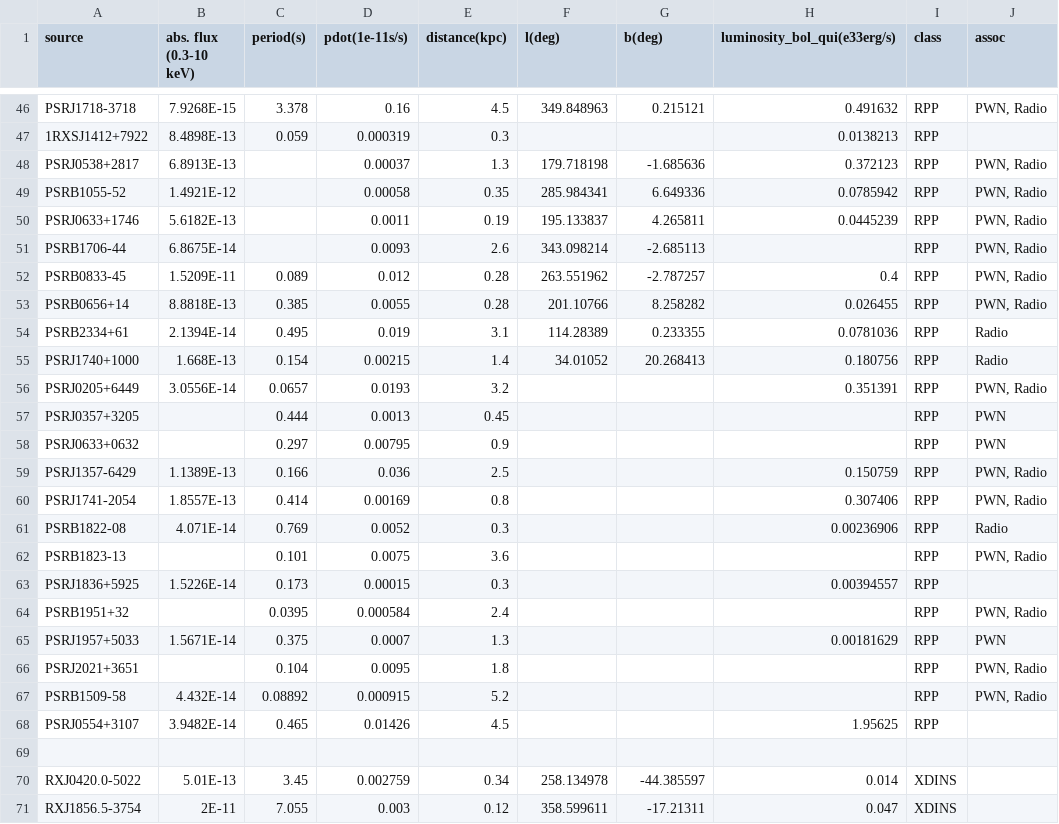
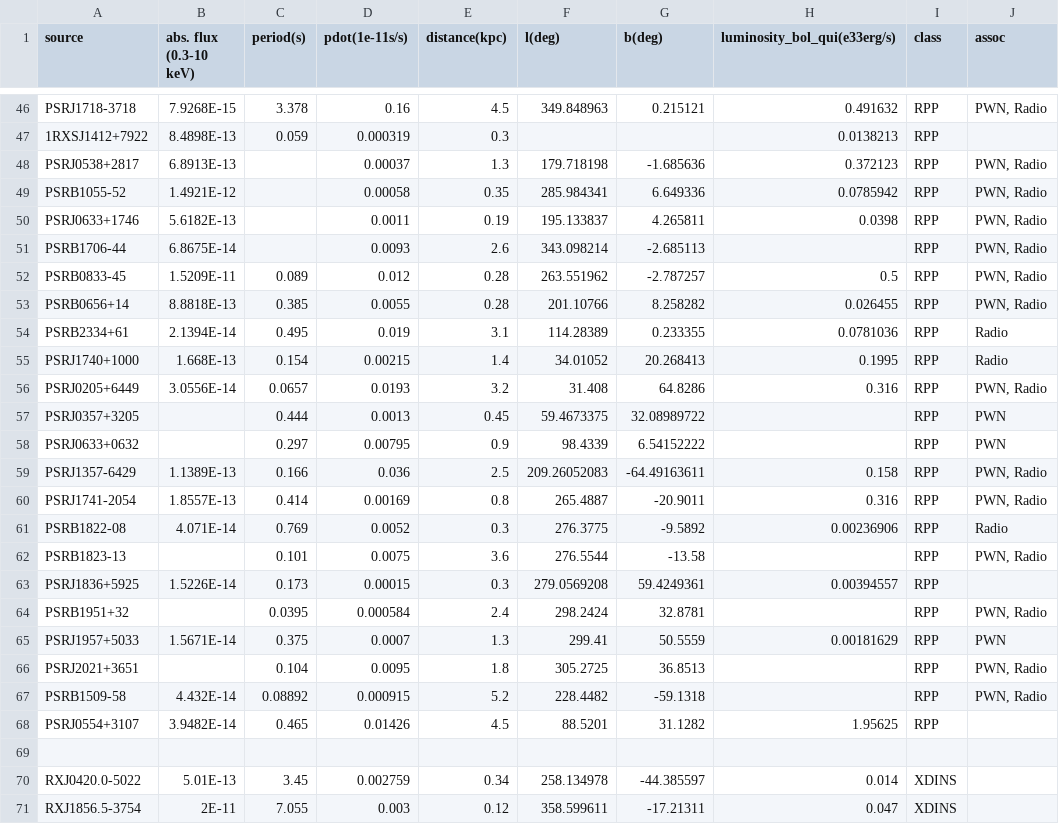
Before and after one commit to ice-csic-astroexotic/ML-Poppyns, a CSV file: data/observations/thermal_NS_05-11-2024.csv, drawn as a sheet; only a part is shown, gaps mark what is left out; the diff covers the shown part only; the diff names each change by its address in the sheet, - before the commit and + after, or states it on an @@ line.

Commit message:
Updating the catalog of thermally emitting neutron stars and some plots.

```diff
--- a/data/observations/thermal_NS_05-11-2024.csv
+++ b/data/observations/thermal_NS_05-11-2024.csv
-H50 (luminosity_bol_qui(e33erg/s)): 0.0445239
+H50 (luminosity_bol_qui(e33erg/s)): 0.0398
-H52 (luminosity_bol_qui(e33erg/s)): 0.4
+H52 (luminosity_bol_qui(e33erg/s)): 0.5
-H55 (luminosity_bol_qui(e33erg/s)): 0.180756
+H55 (luminosity_bol_qui(e33erg/s)): 0.1995
-F56 (l(deg)): (empty)
+F56 (l(deg)): 31.408
-G56 (b(deg)): (empty)
+G56 (b(deg)): 64.8286
-H56 (luminosity_bol_qui(e33erg/s)): 0.351391
+H56 (luminosity_bol_qui(e33erg/s)): 0.316
-F57 (l(deg)): (empty)
+F57 (l(deg)): 59.4673375
-G57 (b(deg)): (empty)
+G57 (b(deg)): 32.08989722
-F58 (l(deg)): (empty)
+F58 (l(deg)): 98.4339
-G58 (b(deg)): (empty)
+G58 (b(deg)): 6.54152222
-F59 (l(deg)): (empty)
+F59 (l(deg)): 209.26052083
-G59 (b(deg)): (empty)
+G59 (b(deg)): -64.49163611
-H59 (luminosity_bol_qui(e33erg/s)): 0.150759
+H59 (luminosity_bol_qui(e33erg/s)): 0.158
-F60 (l(deg)): (empty)
+F60 (l(deg)): 265.4887
-G60 (b(deg)): (empty)
+G60 (b(deg)): -20.9011
-H60 (luminosity_bol_qui(e33erg/s)): 0.307406
+H60 (luminosity_bol_qui(e33erg/s)): 0.316
-F61 (l(deg)): (empty)
+F61 (l(deg)): 276.3775
-G61 (b(deg)): (empty)
+G61 (b(deg)): -9.5892
-F62 (l(deg)): (empty)
+F62 (l(deg)): 276.5544
-G62 (b(deg)): (empty)
+G62 (b(deg)): -13.58
-F63 (l(deg)): (empty)
+F63 (l(deg)): 279.0569208
-G63 (b(deg)): (empty)
+G63 (b(deg)): 59.4249361
-F64 (l(deg)): (empty)
+F64 (l(deg)): 298.2424
-G64 (b(deg)): (empty)
+G64 (b(deg)): 32.8781
-F65 (l(deg)): (empty)
+F65 (l(deg)): 299.41
-G65 (b(deg)): (empty)
+G65 (b(deg)): 50.5559
-F66 (l(deg)): (empty)
+F66 (l(deg)): 305.2725
-G66 (b(deg)): (empty)
+G66 (b(deg)): 36.8513
-F67 (l(deg)): (empty)
+F67 (l(deg)): 228.4482
-G67 (b(deg)): (empty)
+G67 (b(deg)): -59.1318
-F68 (l(deg)): (empty)
+F68 (l(deg)): 88.5201
-G68 (b(deg)): (empty)
+G68 (b(deg)): 31.1282
```
Also changed, not shown: 31 edited cells elsewhere in this file, 1 other file.
